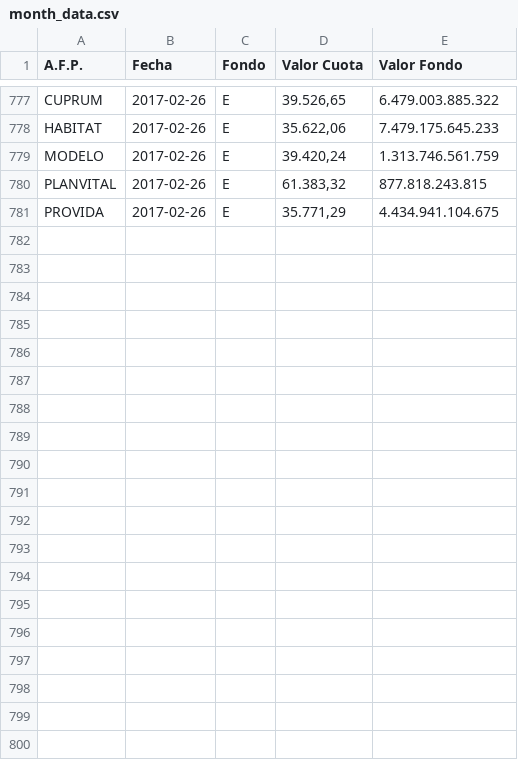
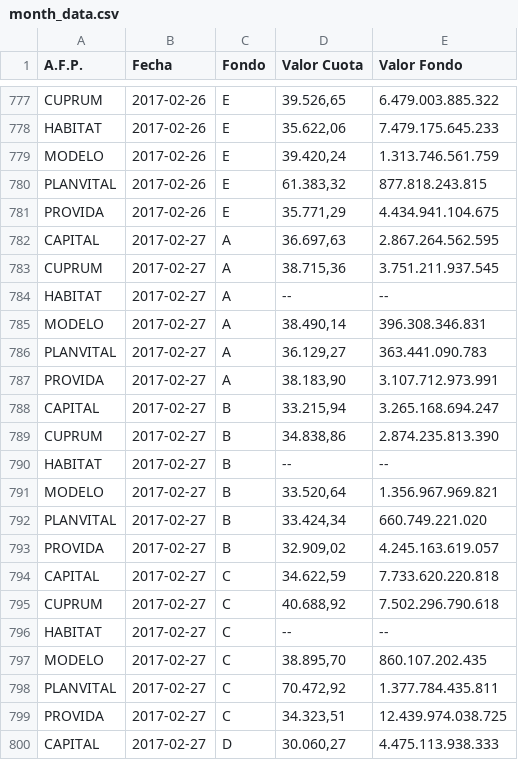
Before and after one commit to collabmarket/data_afp, a CSV file: rawdata/month_data.csv, drawn as a sheet; only a part is shown, gaps mark what is left out; the diff covers the shown part only.

Commit message:
Update data and nb 2017-02-28

```diff
--- a/rawdata/month_data.csv
+++ b/rawdata/month_data.csv
@@ -781 +781,20 @@ PLANVITAL,2017-02-26,E,"61.383,32 ",877.818.243.815
 PROVIDA,2017-02-26,E,"35.771,29 ",4.434.941.104.675
+CAPITAL,2017-02-27,A,"36.697,63 ",2.867.264.562.595
+CUPRUM,2017-02-27,A,"38.715,36 ",3.751.211.937.545
+HABITAT,2017-02-27,A,-- ,--
+MODELO,2017-02-27,A,"38.490,14 ",396.308.346.831
+PLANVITAL,2017-02-27,A,"36.129,27 ",363.441.090.783
+PROVIDA,2017-02-27,A,"38.183,90 ",3.107.712.973.991
+CAPITAL,2017-02-27,B,"33.215,94 ",3.265.168.694.247
+CUPRUM,2017-02-27,B,"34.838,86 ",2.874.235.813.390
+HABITAT,2017-02-27,B,-- ,--
+MODELO,2017-02-27,B,"33.520,64 ",1.356.967.969.821
+PLANVITAL,2017-02-27,B,"33.424,34 ",660.749.221.020
+PROVIDA,2017-02-27,B,"32.909,02 ",4.245.163.619.057
+CAPITAL,2017-02-27,C,"34.622,59 ",7.733.620.220.818
+CUPRUM,2017-02-27,C,"40.688,92 ",7.502.296.790.618
+HABITAT,2017-02-27,C,-- ,--
+MODELO,2017-02-27,C,"38.895,70 ",860.107.202.435
+PLANVITAL,2017-02-27,C,"70.472,92 ",1.377.784.435.811
+PROVIDA,2017-02-27,C,"34.323,51 ",12.439.974.038.725
+CAPITAL,2017-02-27,D,"30.060,27 ",4.475.113.938.333
```
Also changed, not shown: 11 added rows elsewhere in this file, data/PAT-CAPITAL.csv, data/PAT-CUPRUM.csv, 10 other files.
